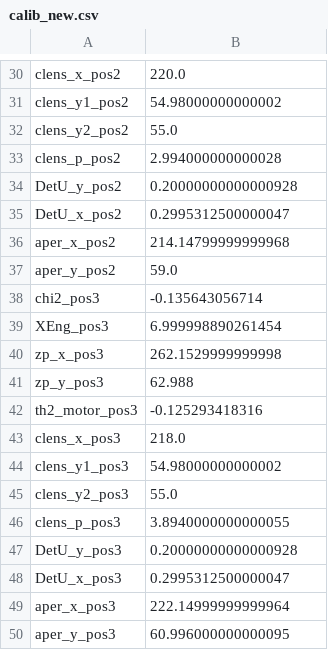
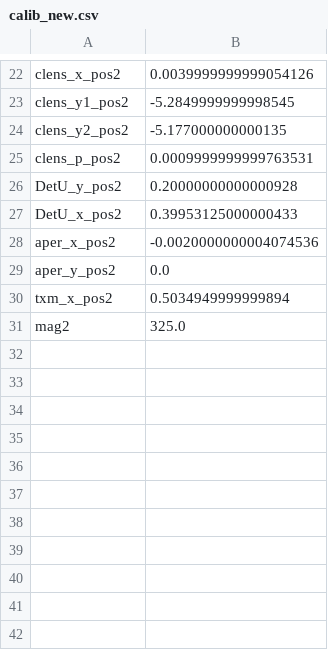
Before and after one commit to NSLS-II-FXI/profile_collection, a CSV file: startup/calib_new.csv, drawn as a sheet; only a part is shown, gaps mark what is left out; removed rows and columns are numbered as before the commit, all else as after; the diff covers the shown part only; the diff names each change by its address in the sheet, - before the commit and + after, or states it on an @@ line.

```diff
--- a/startup/calib_new.csv
+++ b/startup/calib_new.csv
-B22: 220.0
+B22: 0.0039999999999054126
-B23: 54.98000000000002
+B23: -5.2849999999998545
-B24: 55.0
+B24: -5.177000000000135
-B25: 2.994000000000028
+B25: 0.0009999999999763531
-B27: 0.2995312500000047
+B27: 0.39953125000000433
-B28: 214.14799999999968
+B28: -0.0020000000004074536
-B29: 59.0
+B29: 0.0
-row 38: chi2_pos3 | -0.135643056714
-row 39: XEng_pos3 | 6.999998890261454
-row 40: zp_x_pos3 | 262.1529999999998
-row 41: zp_y_pos3 | 62.988
-row 42: th2_motor_pos3 | -0.125293418316
-row 43: clens_x_pos3 | 218.0
-row 44: clens_y1_pos3 | 54.98000000000002
-row 45: clens_y2_pos3 | 55.0
-row 46: clens_p_pos3 | 3.8940000000000055
-row 47: DetU_y_pos3 | 0.20000000000000928
-row 48: DetU_x_pos3 | 0.2995312500000047
-row 49: aper_x_pos3 | 222.14999999999964
-row 50: aper_y_pos3 | 60.996000000000095
+row 30: txm_x_pos2 | 0.5034949999999894
+row 31: mag2 | 325.0
```
Also changed, not shown: 2 added rows, 10 removed rows and 17 edited cells elsewhere in this file, 11 other files.
